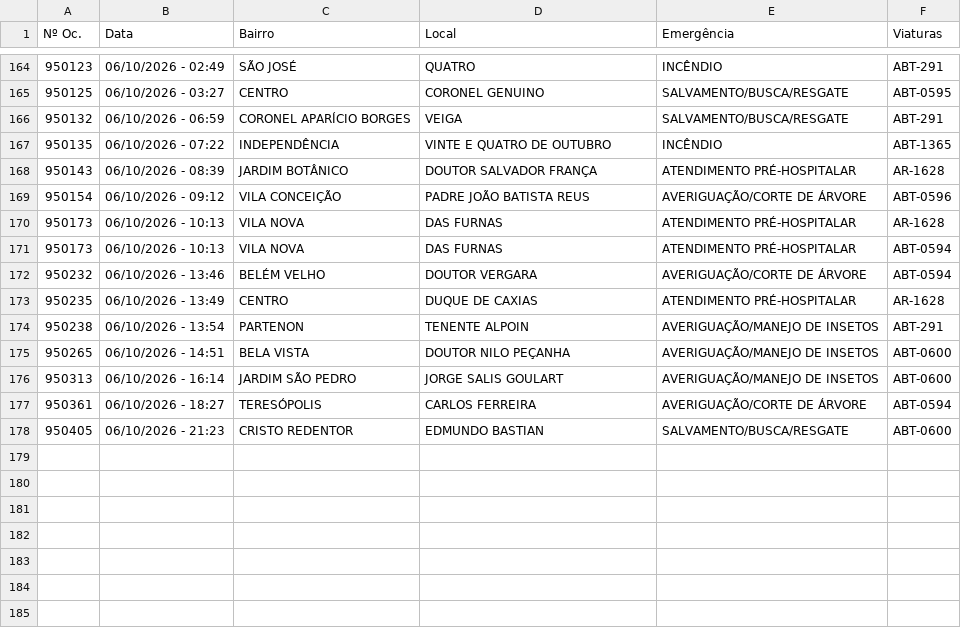
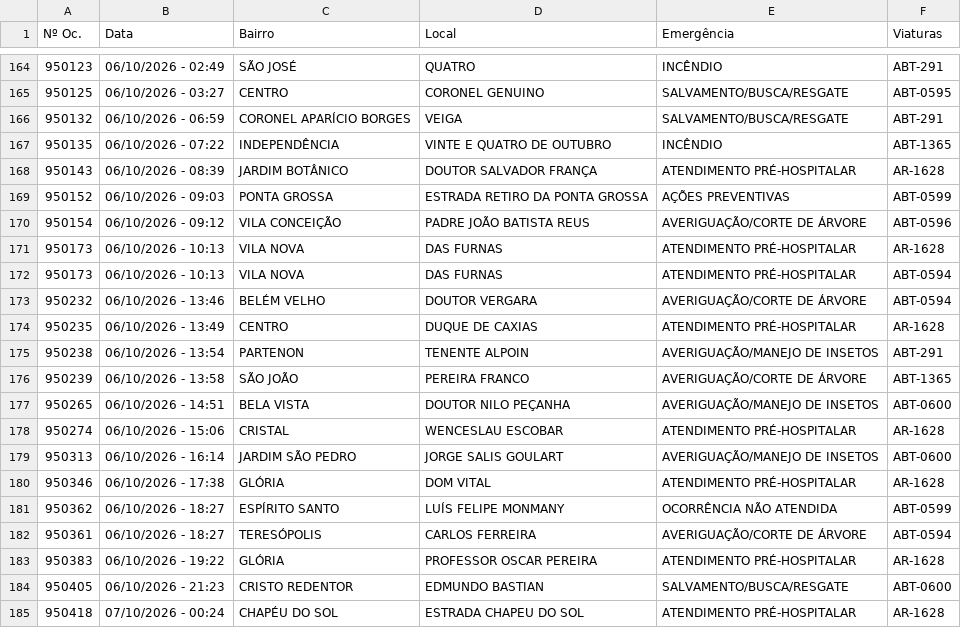
Before and after one commit to ciabm-1bbm/site, a CSV file: dados/PAINEL_MES_ATUAL.csv, drawn as a sheet; only a part is shown, gaps mark what is left out; the diff names each change by its address in the sheet, - before the commit and + after, or states it on an @@ line.

```diff
--- a/dados/PAINEL_MES_ATUAL.csv
+++ b/dados/PAINEL_MES_ATUAL.csv
+row 169: 950152 | 06/10/2026 - 09:03 | PONTA GROSSA | ESTRADA RETIRO DA PONTA GROSSA | AÇÕES PREVENTIVAS | ABT-0599
+row 176: 950239 | 06/10/2026 - 13:58 | SÃO JOÃO | PEREIRA FRANCO | AVERIGUAÇÃO/CORTE DE ÁRVORE | ABT-1365
+row 178: 950274 | 06/10/2026 - 15:06 | CRISTAL | WENCESLAU ESCOBAR | ATENDIMENTO PRÉ-HOSPITALAR | AR-1628
+row 180: 950346 | 06/10/2026 - 17:38 | GLÓRIA | DOM VITAL | ATENDIMENTO PRÉ-HOSPITALAR | AR-1628
+row 181: 950362 | 06/10/2026 - 18:27 | ESPÍRITO SANTO | LUÍS FELIPE MONMANY | OCORRÊNCIA NÃO ATENDIDA | ABT-0599
+row 183: 950383 | 06/10/2026 - 19:22 | GLÓRIA | PROFESSOR OSCAR PEREIRA | ATENDIMENTO PRÉ-HOSPITALAR | AR-1628
+row 185: 950418 | 07/10/2026 - 00:24 | CHAPÉU DO SOL | ESTRADA CHAPEU DO SOL | ATENDIMENTO PRÉ-HOSPITALAR | AR-1628
```
